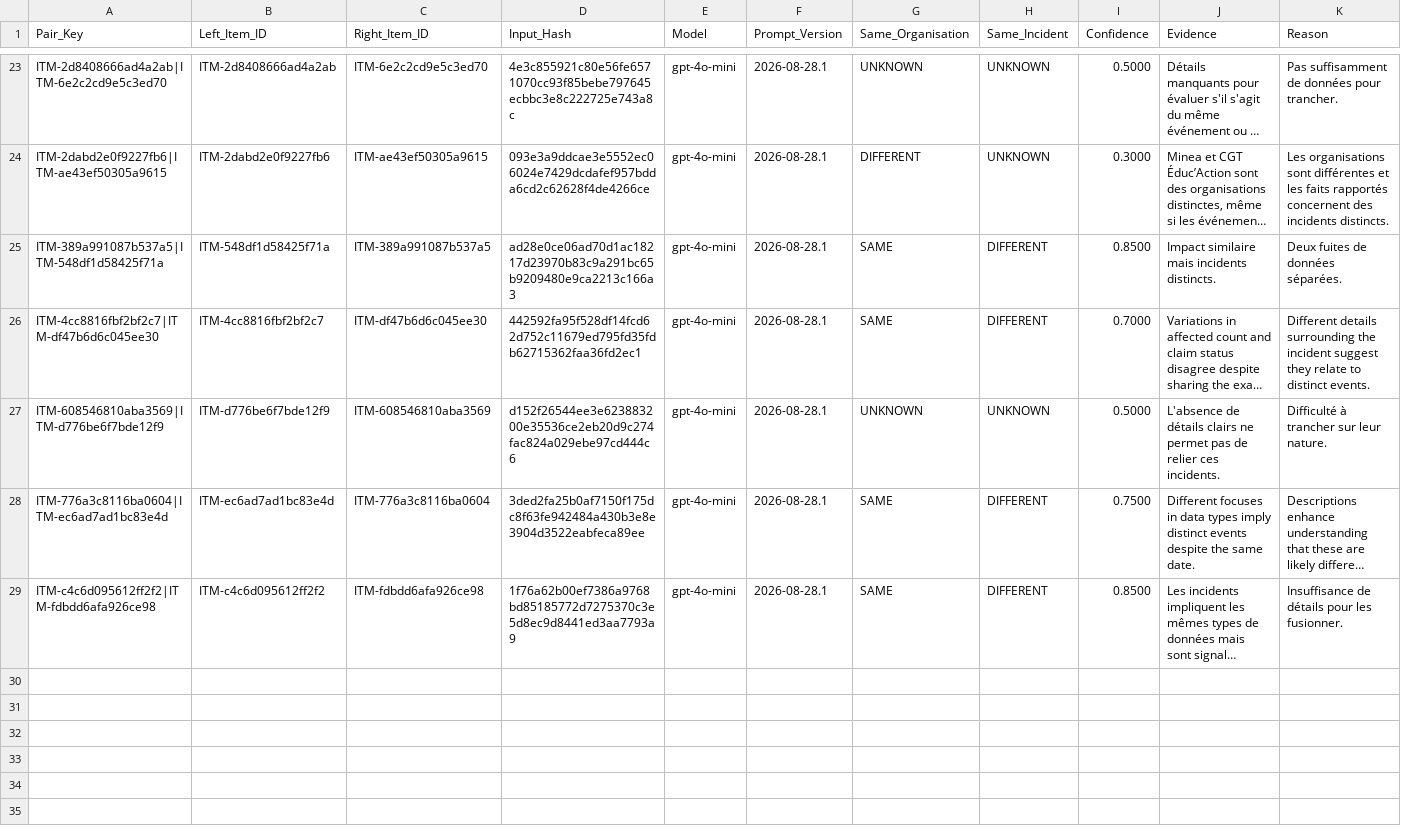
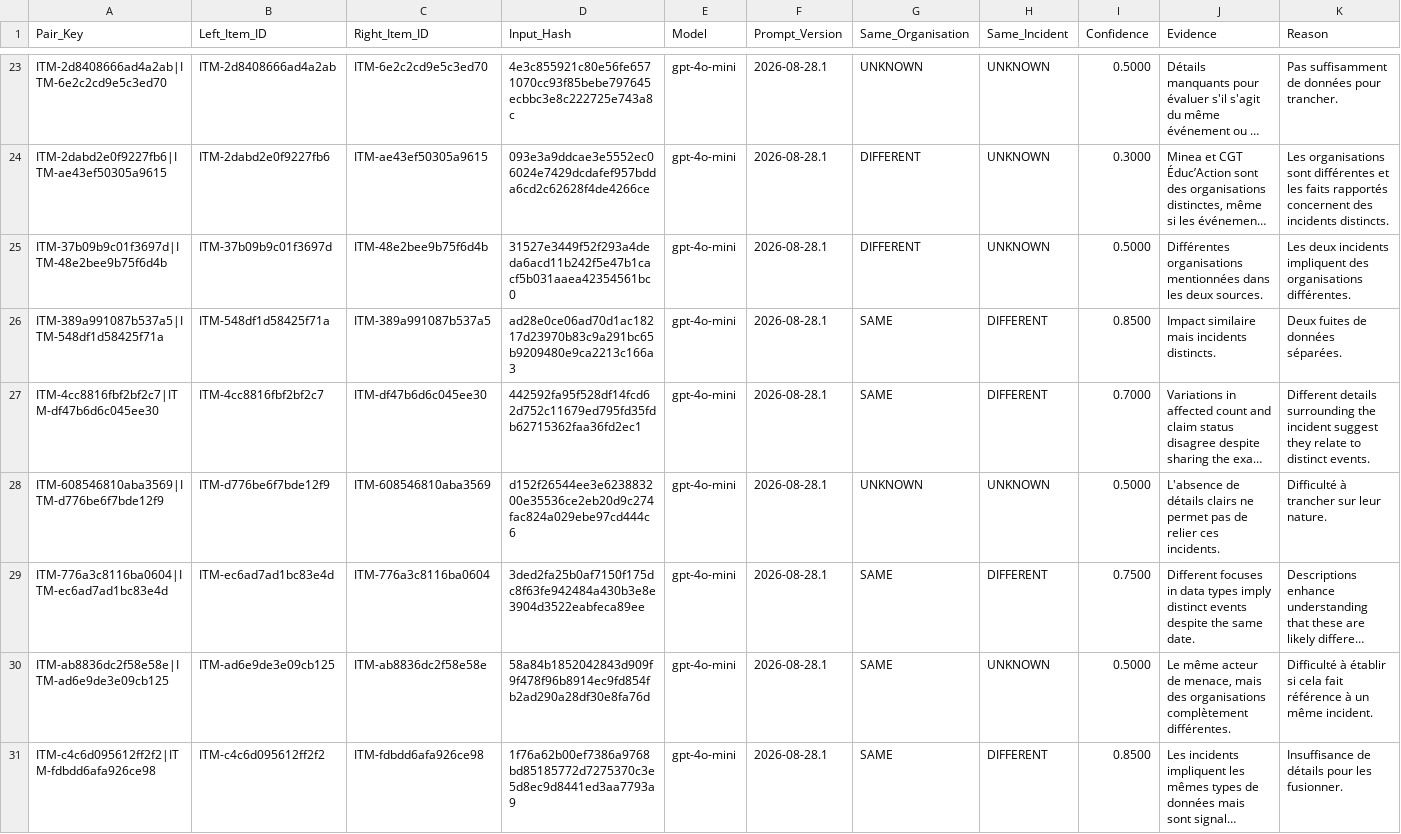
Before and after one commit to Ya7o/Cyberwatch, a CSV file: data/dedup_ai_daily_cache.csv, drawn as a sheet; only a part is shown, gaps mark what is left out; long unchanged cells end in …; rows hold the shown columns only; the diff names each change by its address in the sheet, - before the commit and + after, or states it on an @@ line.

```diff
--- a/data/dedup_ai_daily_cache.csv
+++ b/data/dedup_ai_daily_cache.csv
+row 25: ITM-37b09b9c01f3697d|ITM-48e2bee9b75f6d4b | ITM-37b09b9c01f3697d | ITM-48e2bee9b75f6d4b | 31527e3449f52f293a4deda6acd11b242f5e47b1cacf5b031aaea42354561bc0 | gpt-4o-mini | 2026-08-28.1 | DIFFERENT | UNKNOWN | 0.5000 | Différentes organisations mentionnées dans les deux sources. | Les deux incidents impliquent des organisations différentes.
+row 30: ITM-ab8836dc2f58e58e|ITM-ad6e9de3e09cb125 | ITM-ad6e9de3e09cb125 | ITM-ab8836dc2f58e58e | 58a84b1852042843d909f9f478f96b8914ec9fd854fb2ad290a28df30e8fa76d | gpt-4o-mini | 2026-08-28.1 | SAME | UNKNOWN | 0.5000 | Le même acteur de menace, mais des organisations complètement différentes. | Difficulté à établir si cela fait référence à un même incident.
```
Also changed, not shown: data/incident_id_registry.csv, data/incidents.csv, 15 other files.
